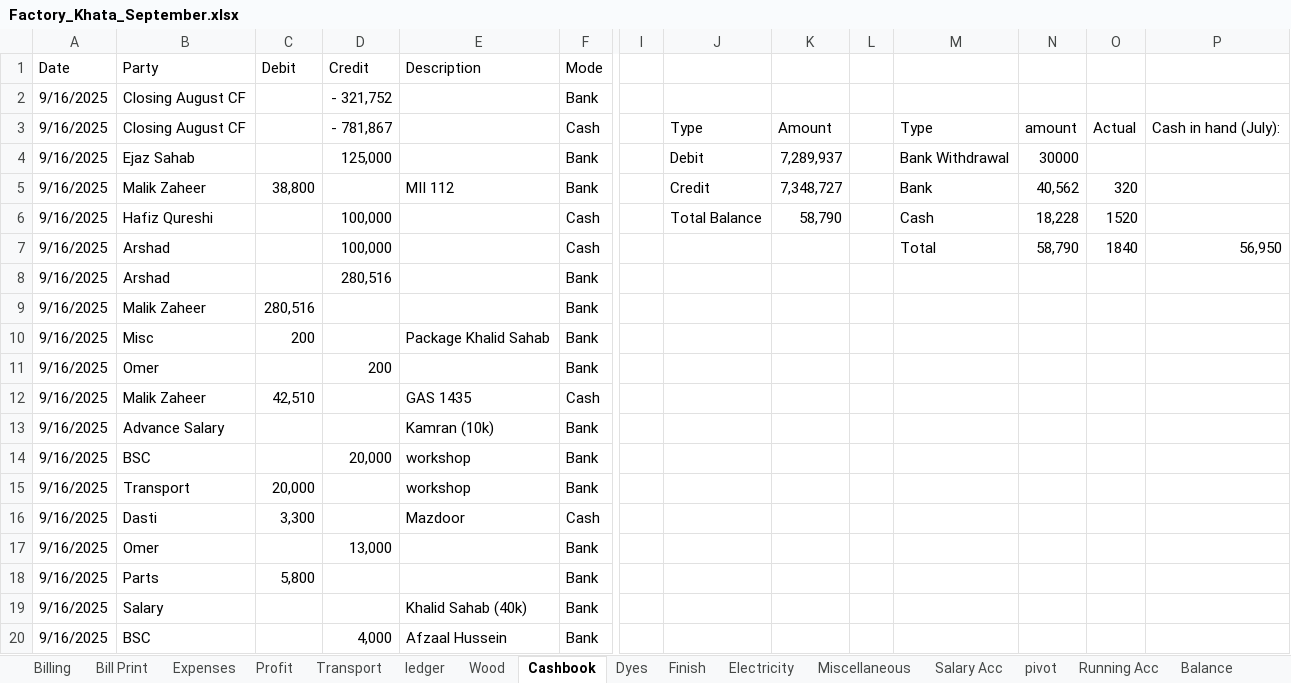
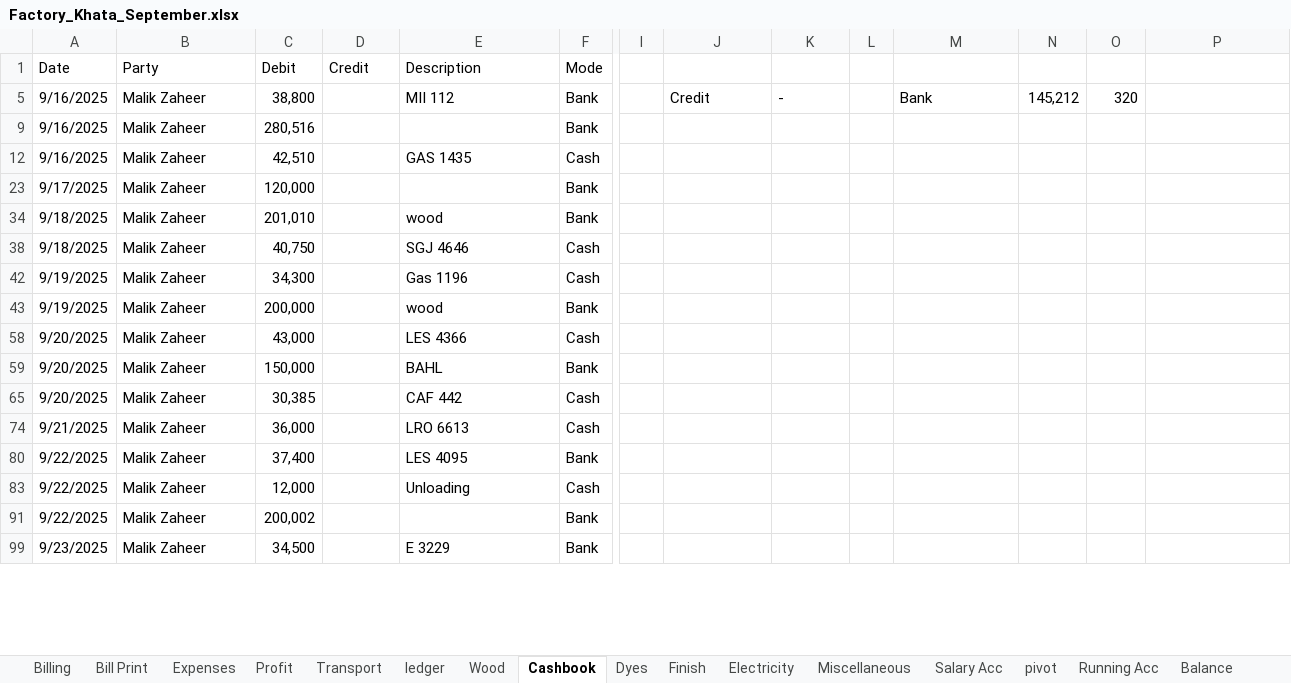
Before and after one commit to omerrazzaq4/AlHamd_Sept, an Excel workbook: Factory_Khata_September.xlsx, sheet Cashbook, drawn as a sheet; only a part is shown, gaps mark what is left out; the shorter side is filled out with more unchanged rows; values as stored, in another font and other column widths than the file's, no cell formats; charts and pictures and table styles not drawn; removed rows and columns are numbered as before the commit, all else as after; rows hold the shown columns only; the diff covers the shown part only; the diff names each change by its address in the sheet, - before the commit and + after, or states it on an @@ line.

Commit message:
Add files via upload

```diff
--- a/Factory_Khata_September.xlsx (sheet Cashbook)
+++ b/Factory_Khata_September.xlsx (sheet Cashbook)
-row 2: 9/16/2025 | Closing August CF |  | - 321,752 |  | Bank
@@ row 3 hidden: 9/16/2025 | Closing August CF |  | - 781,867 |  | Cash |  | Type | Amount |  | Type | amount | Actual | Cash in hand (July): @@
-row 4: 9/16/2025 | Ejaz Sahab |  | 125,000 |  | Bank |  | Debit | 7,289,937 |  | Bank Withdrawal | 30000
-K5: 7,348,727
+K5: -
-N5: 40,562
+N5: 145,212
-row 6: 9/16/2025 | Hafiz Qureshi |  | 100,000 |  | Cash |  | Total Balance | 58,790 |  | Cash | 18,228 | 1520
-row 7: 9/16/2025 | Arshad |  | 100,000 |  | Cash |  |  |  |  | Total | 58,790 | 1840 | 56,950
@@ row 8 hidden: 9/16/2025 | Arshad |  | 280,516 |  | Bank @@
@@ row 10 hidden: 9/16/2025 | Misc | 200 |  | Package Khalid Sahab | Bank @@
@@ row 11 hidden: 9/16/2025 | Omer |  | 200 |  | Bank @@
@@ row 13 hidden: 9/16/2025 | Advance Salary |  |  | Kamran (10k) | Bank @@
@@ row 14 hidden: 9/16/2025 | BSC |  | 20,000 | workshop | Bank @@
@@ row 15 hidden: 9/16/2025 | Transport | 20,000 |  | workshop | Bank @@
@@ row 16 hidden: 9/16/2025 | Dasti | 3,300 |  | Mazdoor | Cash @@
@@ row 17 hidden: 9/16/2025 | Omer |  | 13,000 |  | Bank @@
@@ row 18 hidden: 9/16/2025 | Parts | 5,800 |  |  | Bank @@
@@ row 19 hidden: 9/16/2025 | Salary |  |  | Khalid Sahab (40k) | Bank @@
@@ row 20 hidden: 9/16/2025 | BSC |  | 4,000 | Afzaal Hussein | Bank @@
```
Also changed, not shown: 3 added rows, 11 removed rows and 138 hidden or unhidden rows elsewhere in this sheet, sheet Wood, sheet Profit, sheet Billing, sheet Transport, sheet Balance, sheet Expenses, cell formats, formulas that keep their value, hidden cells, charts or pictures.
